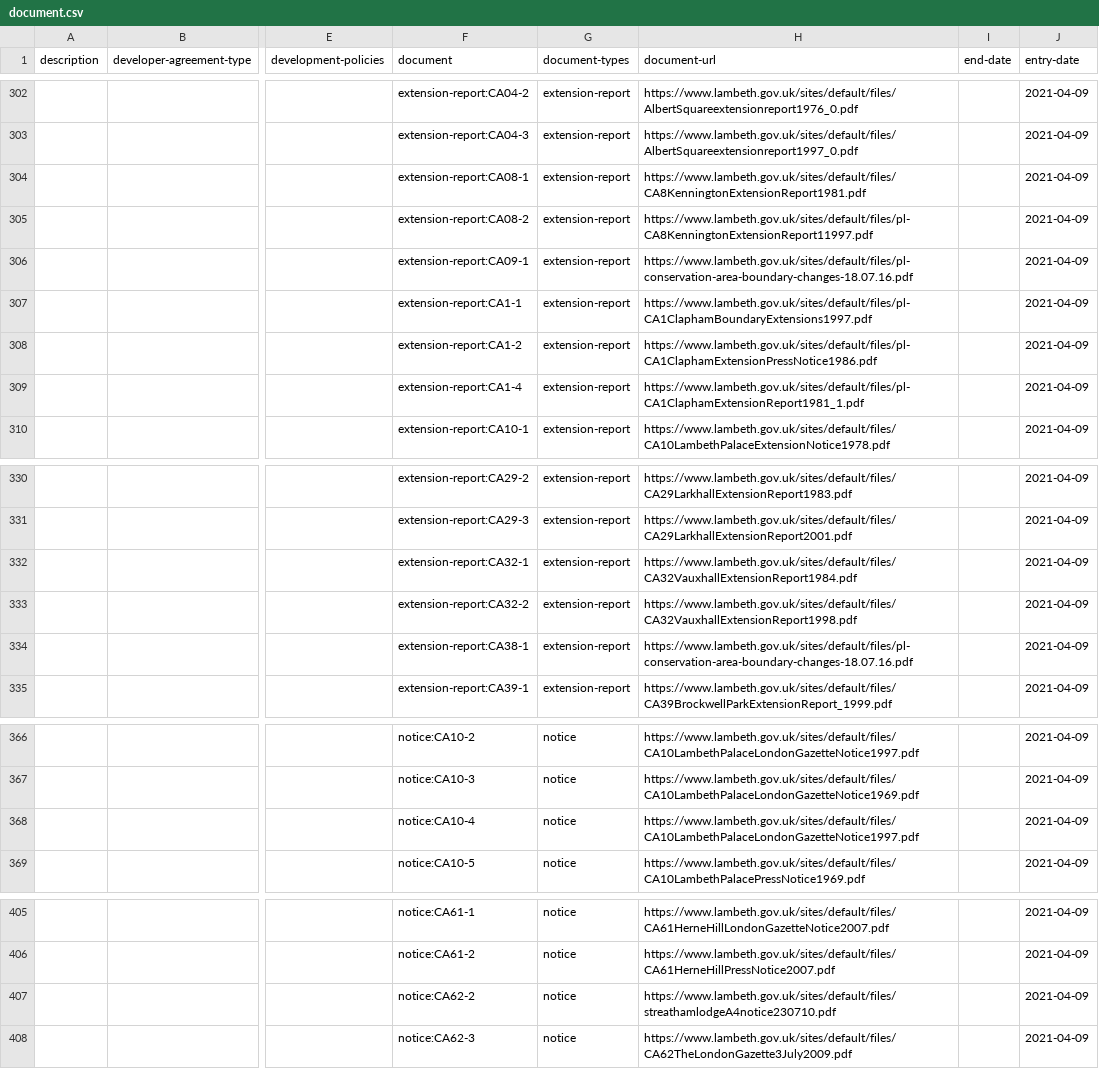
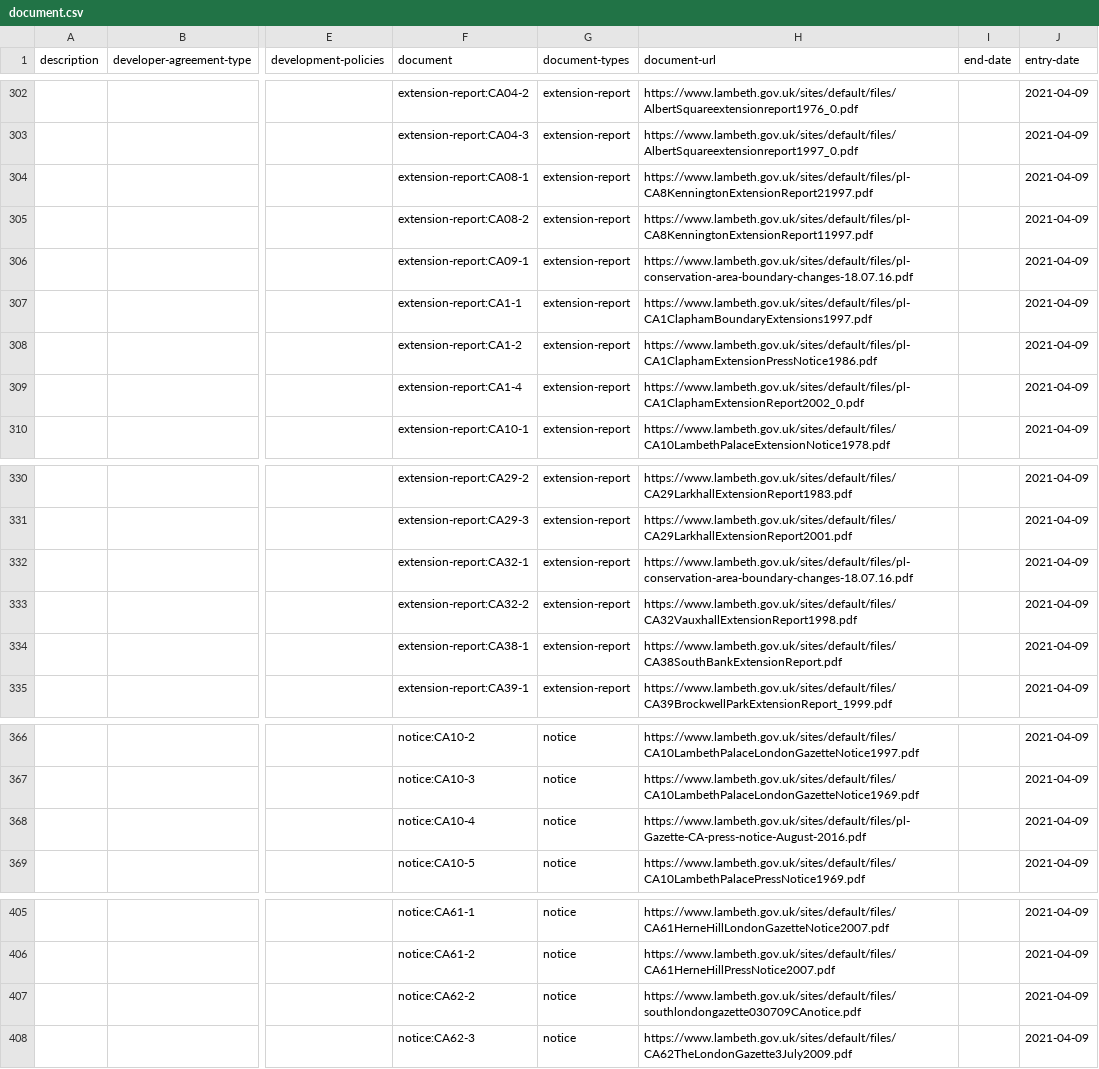
Before and after one commit to digital-land/document-collection, a CSV file: dataset/document.csv, drawn as a sheet; only a part is shown, gaps mark what is left out; the diff names each change by its address in the sheet, - before the commit and + after, or states it on an @@ line.

Commit message:
Data 2021-05-04

```diff
--- a/dataset/document.csv
+++ b/dataset/document.csv
-H304 (document-url): https://www.lambeth.gov.uk/sites/default/files/CA8KenningtonExtensionReport1981.pdf
+H304 (document-url): https://www.lambeth.gov.uk/sites/default/files/pl-CA8KenningtonExtensionReport21997.pdf
-H309 (document-url): https://www.lambeth.gov.uk/sites/default/files/pl-CA1ClaphamExtensionReport1981_1.pdf
+H309 (document-url): https://www.lambeth.gov.uk/sites/default/files/pl-CA1ClaphamExtensionReport2002_0.pdf
-H332 (document-url): https://www.lambeth.gov.uk/sites/default/files/CA32VauxhallExtensionReport1984.pdf
+H332 (document-url): https://www.lambeth.gov.uk/sites/default/files/pl-conservation-area-boundary-changes-18.07.16.pdf
-H334 (document-url): https://www.lambeth.gov.uk/sites/default/files/pl-conservation-area-boundary-changes-18.07.16.pdf
+H334 (document-url): https://www.lambeth.gov.uk/sites/default/files/CA38SouthBankExtensionReport.pdf
-H368 (document-url): https://www.lambeth.gov.uk/sites/default/files/CA10LambethPalaceLondonGazetteNotice1997.pdf
+H368 (document-url): https://www.lambeth.gov.uk/sites/default/files/pl-Gazette-CA-press-notice-August-2016.pdf
-H407 (document-url): https://www.lambeth.gov.uk/sites/default/files/streathamlodgeA4notice230710.pdf
+H407 (document-url): https://www.lambeth.gov.uk/sites/default/files/southlondongazette030709CAnotice.pdf
```
Also changed, not shown: 1 other file.
